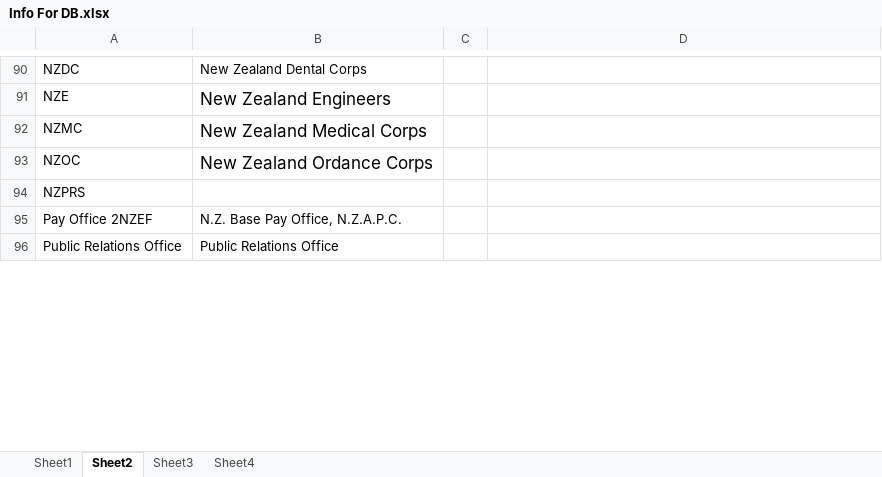
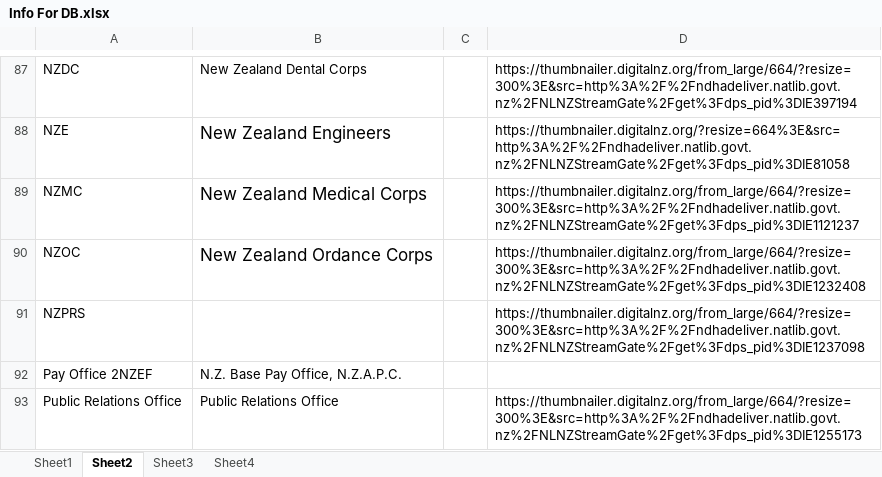
Before and after one commit to MJCaister/POW-1, an Excel workbook: Info For DB.xlsx, sheet Sheet2, drawn as a sheet; only a part is shown, gaps mark what is left out; values as stored, in another font and other column widths than the file's, no borders; addresses are those after the commit; the diff covers the shown part only; the diff names each change by its address in the sheet, - before the commit and + after, or states it on an @@ line.

```diff
--- a/Info For DB.xlsx (sheet Sheet2)
+++ b/Info For DB.xlsx (sheet Sheet2)
-D87: (empty)
+D87: https://thumbnailer.digitalnz.org/from_large/664/?resize=300%3E&src=http%3A%2F%2Fndhadeliver.natlib.govt.nz%2FNLNZStreamGate%2Fget%3Fdps_pid%3DIE397194
-D88: (empty)
+D88: https://thumbnailer.digitalnz.org/?resize=664%3E&src=http%3A%2F%2Fndhadeliver.natlib.govt.nz%2FNLNZStreamGate%2Fget%3Fdps_pid%3DIE81058
-D89: (empty)
+D89: https://thumbnailer.digitalnz.org/from_large/664/?resize=300%3E&src=http%3A%2F%2Fndhadeliver.natlib.govt.nz%2FNLNZStreamGate%2Fget%3Fdps_pid%3DIE1121237
-D90: (empty)
+D90: https://thumbnailer.digitalnz.org/from_large/664/?resize=300%3E&src=http%3A%2F%2Fndhadeliver.natlib.govt.nz%2FNLNZStreamGate%2Fget%3Fdps_pid%3DIE1232408
-D91: (empty)
+D91: https://thumbnailer.digitalnz.org/from_large/664/?resize=300%3E&src=http%3A%2F%2Fndhadeliver.natlib.govt.nz%2FNLNZStreamGate%2Fget%3Fdps_pid%3DIE1237098
-D93: (empty)
+D93: https://thumbnailer.digitalnz.org/from_large/664/?resize=300%3E&src=http%3A%2F%2Fndhadeliver.natlib.govt.nz%2FNLNZStreamGate%2Fget%3Fdps_pid%3DIE1255173
```
Also changed, not shown: 4 removed rows and 34 edited cells elsewhere in this sheet, 5 other files.
